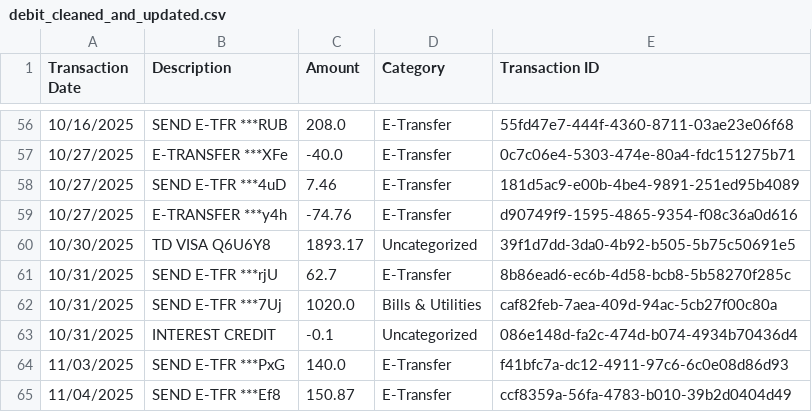
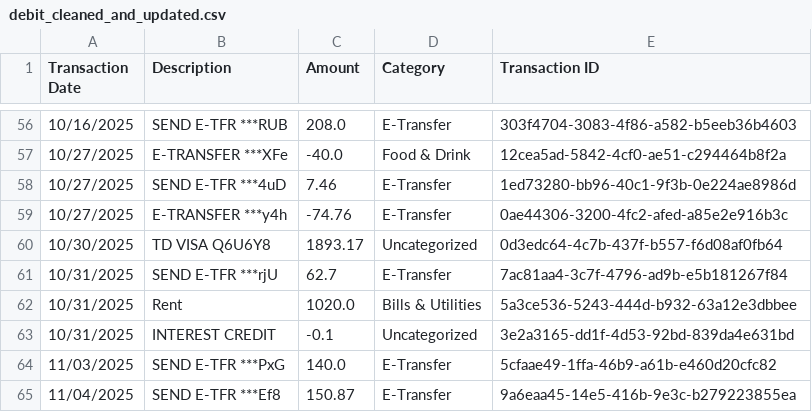
Before and after one commit to shaneweinberger/FinSight, a CSV file: flask-server/data/gold/debit_cleaned_and_updated.csv, drawn as a sheet; only a part is shown, gaps mark what is left out; the diff covers the shown part only.

```diff
--- a/flask-server/data/gold/debit_cleaned_and_updated.csv
+++ b/flask-server/data/gold/debit_cleaned_and_updated.csv
@@ -56,10 +56,10 @@ Transaction Date,Description,Amount,Category,Transaction ID
-10/16/2025,SEND E-TFR ***RUB,208.0,E-Transfer,55fd47e7-444f-4360-8711-03ae23e06f68
-10/27/2025,E-TRANSFER ***XFe,-40.0,E-Transfer,0c7c06e4-5303-474e-80a4-fdc151275b71
-10/27/2025,SEND E-TFR ***4uD,7.46,E-Transfer,181d5ac9-e00b-4be4-9891-251ed95b4089
-10/27/2025,E-TRANSFER ***y4h,-74.76,E-Transfer,d90749f9-1595-4865-9354-f08c36a0d616
-10/30/2025,TD VISA      Q6U6Y8,1893.17,Uncategorized,39f1d7dd-3da0-4b92-b505-5b75c50691e5
-10/31/2025,SEND E-TFR ***rjU,62.7,E-Transfer,8b86ead6-ec6b-4d58-bcb8-5b58270f285c
-10/31/2025,SEND E-TFR ***7Uj,1020.0,Bills & Utilities,caf82feb-7aea-409d-94ac-5cb27f00c80a
-10/31/2025,INTEREST CREDIT,-0.1,Uncategorized,086e148d-fa2c-474d-b074-4934b70436d4
-11/03/2025,SEND E-TFR ***PxG,140.0,E-Transfer,f41bfc7a-dc12-4911-97c6-6c0e08d86d93
-11/04/2025,SEND E-TFR ***Ef8,150.87,E-Transfer,ccf8359a-56fa-4783-b010-39b2d0404d49
+10/16/2025,SEND E-TFR ***RUB,208.0,E-Transfer,303f4704-3083-4f86-a582-b5eeb36b4603
+10/27/2025,E-TRANSFER ***XFe,-40.0,Food & Drink,12cea5ad-5842-4cf0-ae51-c294464b8f2a
+10/27/2025,SEND E-TFR ***4uD,7.46,E-Transfer,1ed73280-bb96-40c1-9f3b-0e224ae8986d
+10/27/2025,E-TRANSFER ***y4h,-74.76,E-Transfer,0ae44306-3200-4fc2-afed-a85e2e916b3c
+10/30/2025,TD VISA      Q6U6Y8,1893.17,Uncategorized,0d3edc64-4c7b-437f-b557-f6d08af0fb64
+10/31/2025,SEND E-TFR ***rjU,62.7,E-Transfer,7ac81aa4-3c7f-4796-ad9b-e5b181267f84
+10/31/2025,Rent,1020.0,Bills & Utilities,5a3ce536-5243-444d-b932-63a12e3dbbee
+10/31/2025,INTEREST CREDIT,-0.1,Uncategorized,3e2a3165-dd1f-4d53-92bd-839da4e631bd
+11/03/2025,SEND E-TFR ***PxG,140.0,E-Transfer,5cfaae49-1ffa-46b9-a61b-e460d20cfc82
+11/04/2025,SEND E-TFR ***Ef8,150.87,E-Transfer,9a6eaa45-14e5-416b-9e3c-b279223855ea
```
Also changed, not shown: 59 edited cells elsewhere in this file, flask-server/data/gold/credit_cleaned_and_updated.csv, flask-server/data/silver/credit_silver.csv, 15 other files.
